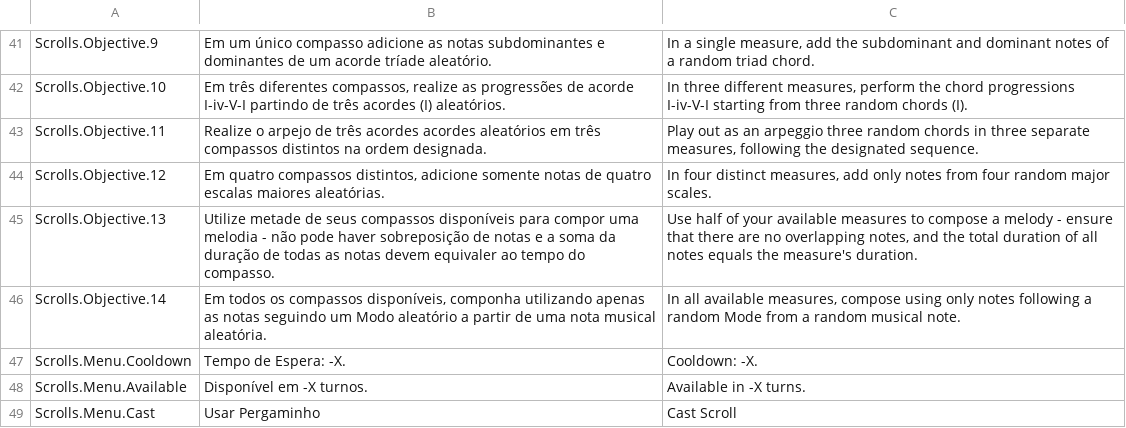
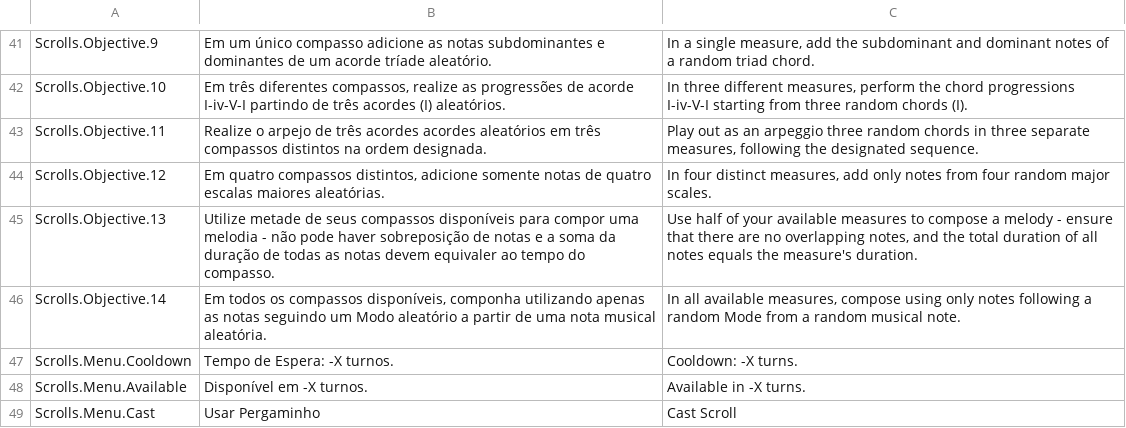
Before and after one commit to Pezzo70/kingdoms-symphony, a CSV file: Assets/_Scripts/Systems/Localization/SimpleLocalization/Resources/Localization/Scrolls.csv, drawn as a sheet; only a part is shown, gaps mark what is left out.

Commit message:
wip: scrolls hud

```diff
--- a/Assets/_Scripts/Systems/Localization/SimpleLocalization/Resources/Localization/Scrolls.csv
+++ b/Assets/_Scripts/Systems/Localization/SimpleLocalization/Resources/Localization/Scrolls.csv
@@ -47,3 +47,3 @@ Scrolls.Objective.13,Utilize metade de seus compassos disponíveis para compor u
 Scrolls.Objective.14,"Em todos os compassos disponíveis, componha utilizando apenas as notas seguindo um Modo aleatório a partir de uma nota musical aleatória.","In all available measures, compose using only notes following a random Mode from a random musical note."
-Scrolls.Menu.Cooldown,Tempo de Espera: -X.,Cooldown: -X.
+Scrolls.Menu.Cooldown,Tempo de Espera: -X turnos.,Cooldown: -X turns.
 Scrolls.Menu.Available,Disponível em -X turnos.,Available in -X turns.
```
Also changed, not shown: 6 other files.
